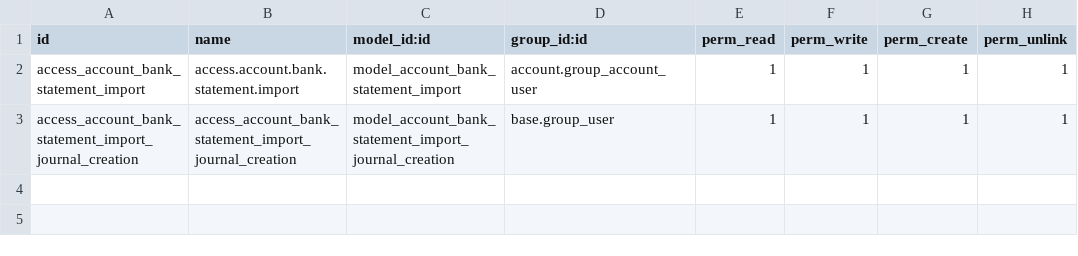
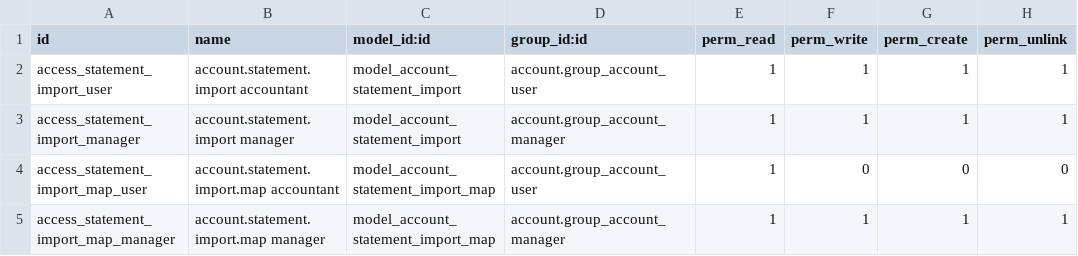
Before and after one commit to odoomates/odooapps, a CSV file: om_account_bank_statement_import/security/ir.model.access.csv, drawn as a sheet.

Commit message:
[IMP] om_account_bank_statement_import: backport of 18.0
The import of 16.0: CAMT, MT940, OFX, QIF, CSV and Excel with column
maps. The action and the dashboard view of 15.0 keep their XML ids.

```diff
--- a/om_account_bank_statement_import/security/ir.model.access.csv
+++ b/om_account_bank_statement_import/security/ir.model.access.csv
@@ -1,3 +1,5 @@
 id,name,model_id:id,group_id:id,perm_read,perm_write,perm_create,perm_unlink
-access_account_bank_statement_import,access.account.bank.statement.import,model_account_bank_statement_import,account.group_account_user,1,1,1,1
-access_account_bank_statement_import_journal_creation,access_account_bank_statement_import_journal_creation,model_account_bank_statement_import_journal_creation,base.group_user,1,1,1,1
+access_statement_import_user,account.statement.import accountant,model_account_statement_import,account.group_account_user,1,1,1,1
+access_statement_import_manager,account.statement.import manager,model_account_statement_import,account.group_account_manager,1,1,1,1
+access_statement_import_map_user,account.statement.import.map accountant,model_account_statement_import_map,account.group_account_user,1,0,0,0
+access_statement_import_map_manager,account.statement.import.map manager,model_account_statement_import_map,account.group_account_manager,1,1,1,1
```
Also changed, not shown: 49 other files.
